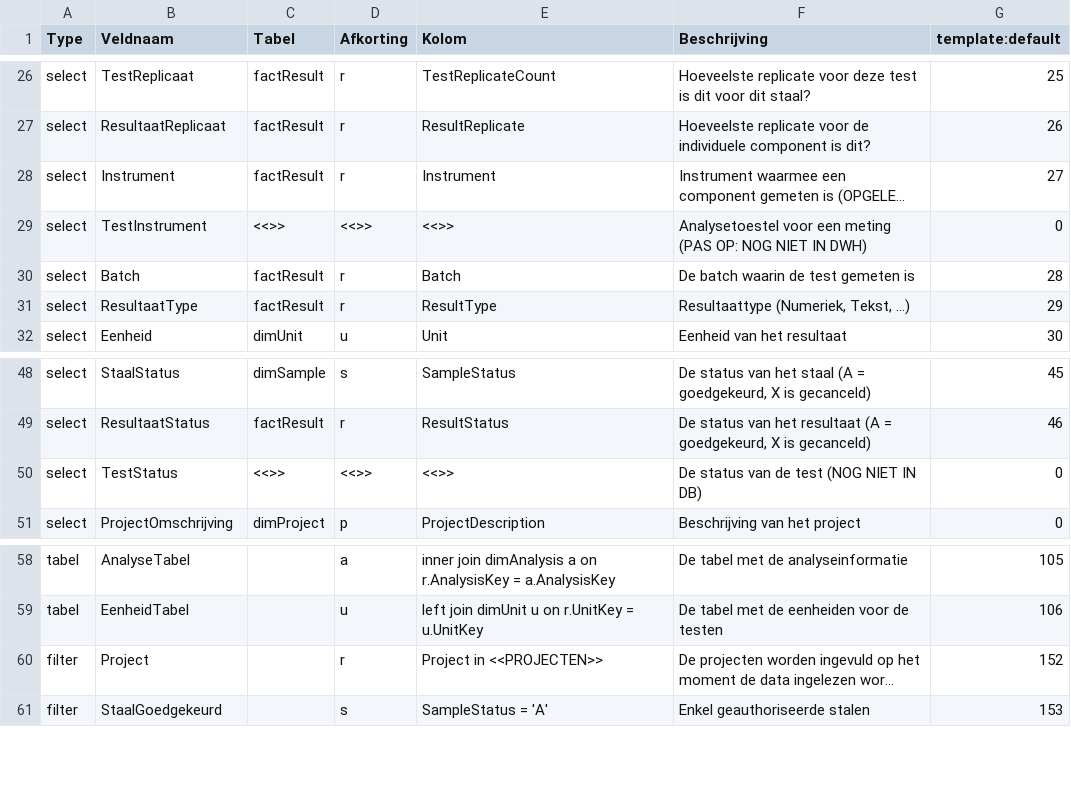
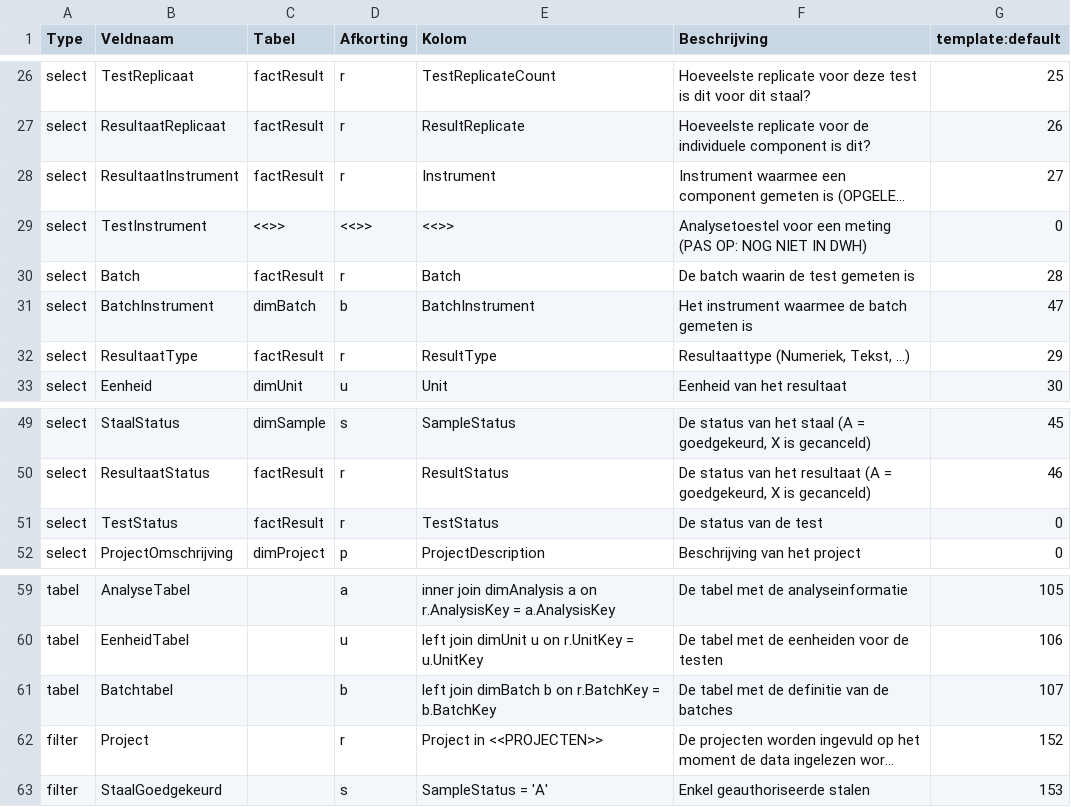
Before and after one commit to inbo/inbolims, a TSV file: inst/report_config/template_fields.tsv, drawn as a sheet; only a part is shown, gaps mark what is left out; long unchanged cells end in …; addresses are those after the commit; the diff names each change by its address in the sheet, - before the commit and + after, or states it on an @@ line.

```diff
--- a/inst/report_config/template_fields.tsv
+++ b/inst/report_config/template_fields.tsv
-B28 (Veldnaam): Instrument
+B28 (Veldnaam): ResultaatInstrument
+row 31: select | BatchInstrument | dimBatch | b | BatchInstrument | Het instrument waarmee de batch gemeten is | 47
-C51 (Tabel): <<>>
+C51 (Tabel): factResult
-D51 (Afkorting): <<>>
+D51 (Afkorting): r
-E51 (Kolom): <<>>
+E51 (Kolom): TestStatus
-F51 (Beschrijving): De status van de test (NOG NIET IN DB)
+F51 (Beschrijving): De status van de test
+row 61: tabel | Batchtabel |  | b | left join dimBatch b on r.BatchKey = b.BatchKey | De tabel met de definitie van de batches | 107
```
Also changed, not shown: 5 other files.
